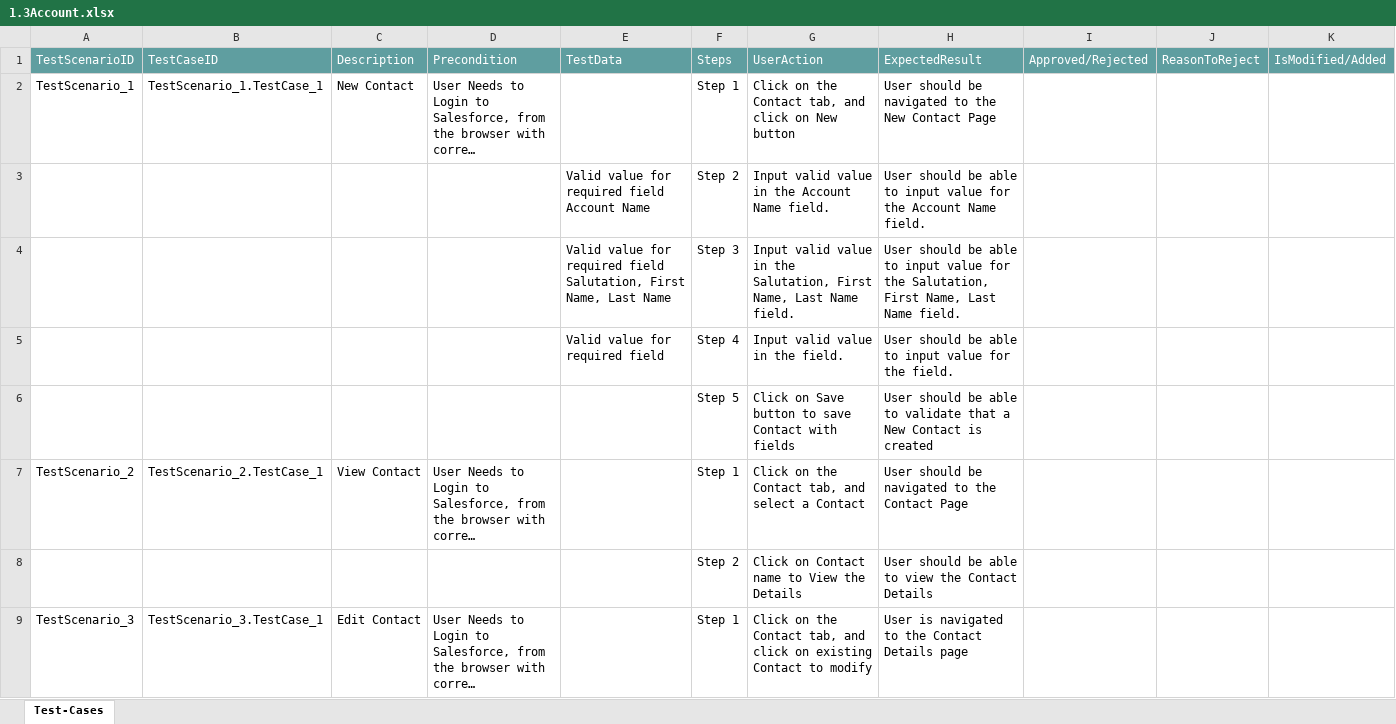
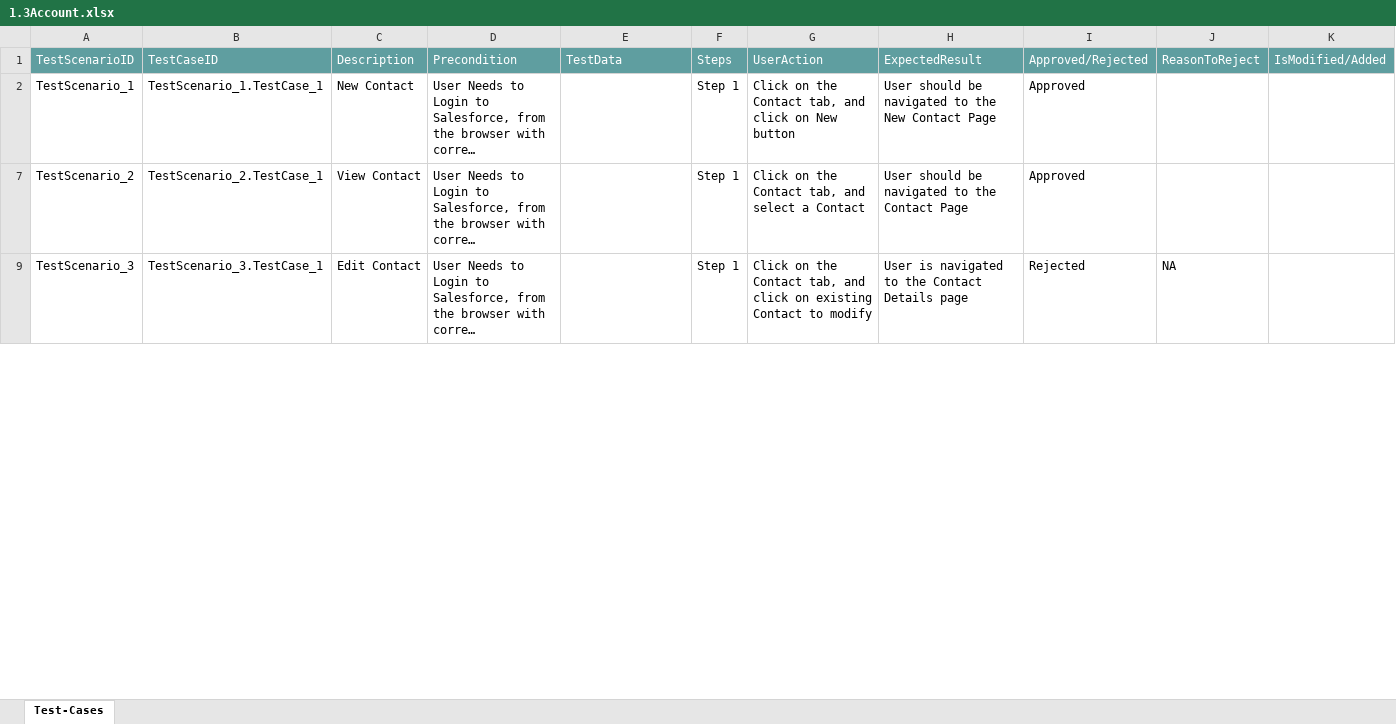
Before and after one commit to ShaikMohamedIrfan/TESTSNAPR5, an Excel workbook: 1.3Account.xlsx, sheet Test-Cases, drawn as a sheet; only a part is shown; long unchanged cells end in …; values as stored, in another font and other column widths than the file's, no borders; table styles not drawn; the diff covers the shown part only; the diff names each change by its address in the sheet, - before the commit and + after, or states it on an @@ line.

Commit message:
Add files via upload

```diff
--- a/1.3Account.xlsx (sheet Test-Cases)
+++ b/1.3Account.xlsx (sheet Test-Cases)
-I2: (empty)
+I2: Approved
@@ row 3 hidden:  |  |  |  | Valid value for required field Account Name | Step 2 | Input valid value in the Account Name field. | User should be able to input value for the Account Name field. @@
@@ row 4 hidden:  |  |  |  | Valid value for required field Salutation, First Name, Last Name | Step 3 | Input valid value in the Salutation, First Name, Last Name field. | User should be able to input value for the Salutation, First Name, Last Name field. @@
@@ row 5 hidden:  |  |  |  | Valid value for required field | Step 4 | Input valid value in the field. | User should be able to input value for the field. @@
@@ row 6 hidden:  |  |  |  |  | Step 5 | Click on Save button to save Contact with fields | User should be able to validate that a New Contact is created @@
-I7: (empty)
+I7: Approved
@@ row 8 hidden:  |  |  |  |  | Step 2 | Click on Contact name to View the Details | User should be able to view the Contact Details @@
-I9: (empty)
+I9: Rejected
-J9: (empty)
+J9: NA
```
Also changed, not shown: 6 hidden or unhidden rows and 2 edited cells elsewhere in this sheet.
